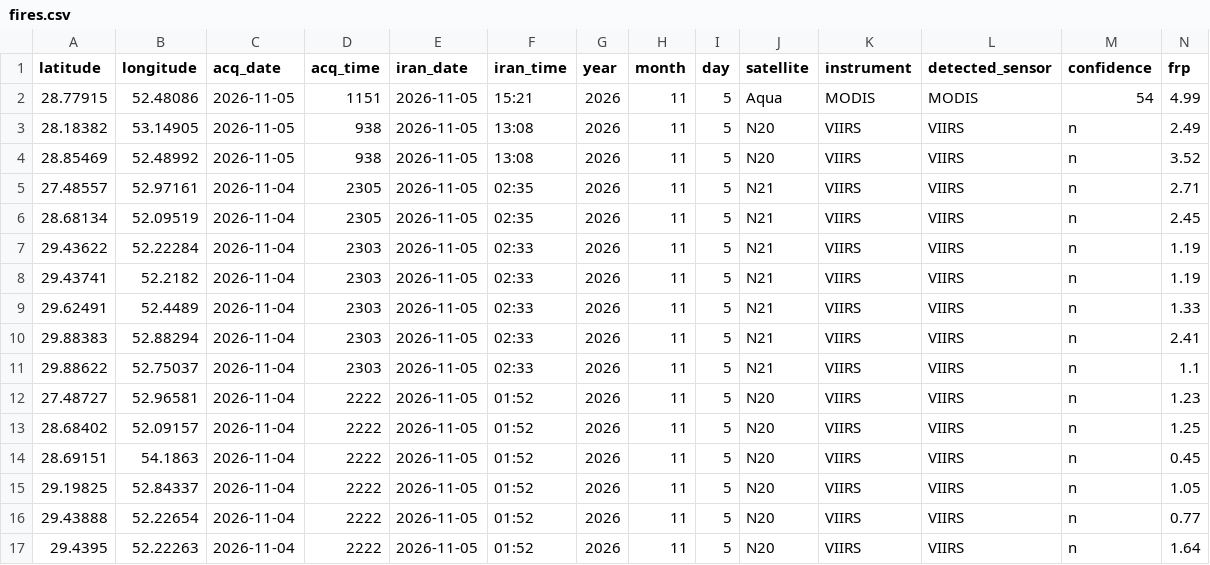
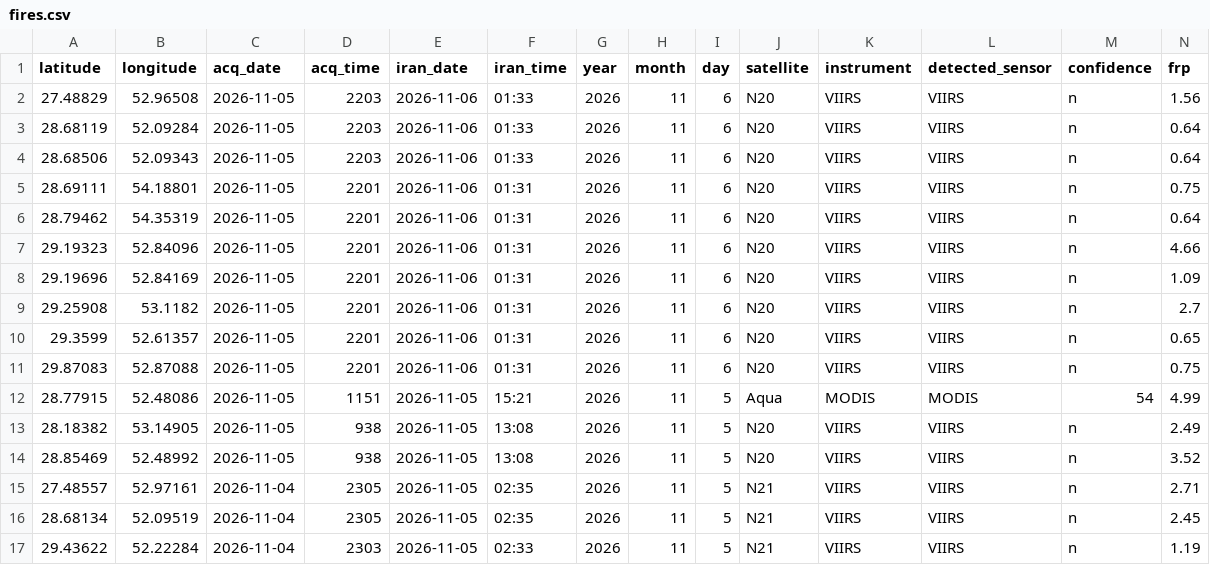
Before and after one commit to hashempoorsadegh214-prog/FARS-FIRE-SENTINEL, a CSV file: fires.csv, drawn as a sheet; only a part is shown; the shorter side is filled out with more unchanged rows; rows hold the shown columns only; the diff names each change by its address in the sheet, - before the commit and + after, or states it on an @@ line.

```diff
--- a/fires.csv
+++ b/fires.csv
+row 2: 27.48829 | 52.96508 | 2026-11-05 | 2203 | 2026-11-06 | 01:33 | 2026 | 11 | 6 | N20 | VIIRS | VIIRS | n | 1.56
+row 3: 28.68119 | 52.09284 | 2026-11-05 | 2203 | 2026-11-06 | 01:33 | 2026 | 11 | 6 | N20 | VIIRS | VIIRS | n | 0.64
+row 4: 28.68506 | 52.09343 | 2026-11-05 | 2203 | 2026-11-06 | 01:33 | 2026 | 11 | 6 | N20 | VIIRS | VIIRS | n | 0.64
+row 5: 28.69111 | 54.18801 | 2026-11-05 | 2201 | 2026-11-06 | 01:31 | 2026 | 11 | 6 | N20 | VIIRS | VIIRS | n | 0.75
+row 6: 28.79462 | 54.35319 | 2026-11-05 | 2201 | 2026-11-06 | 01:31 | 2026 | 11 | 6 | N20 | VIIRS | VIIRS | n | 0.64
+row 7: 29.19323 | 52.84096 | 2026-11-05 | 2201 | 2026-11-06 | 01:31 | 2026 | 11 | 6 | N20 | VIIRS | VIIRS | n | 4.66
+row 8: 29.19696 | 52.84169 | 2026-11-05 | 2201 | 2026-11-06 | 01:31 | 2026 | 11 | 6 | N20 | VIIRS | VIIRS | n | 1.09
+row 9: 29.25908 | 53.1182 | 2026-11-05 | 2201 | 2026-11-06 | 01:31 | 2026 | 11 | 6 | N20 | VIIRS | VIIRS | n | 2.7
+row 10: 29.3599 | 52.61357 | 2026-11-05 | 2201 | 2026-11-06 | 01:31 | 2026 | 11 | 6 | N20 | VIIRS | VIIRS | n | 0.65
+row 11: 29.87083 | 52.87088 | 2026-11-05 | 2201 | 2026-11-06 | 01:31 | 2026 | 11 | 6 | N20 | VIIRS | VIIRS | n | 0.75
```
Also changed, not shown: 3 other files.
